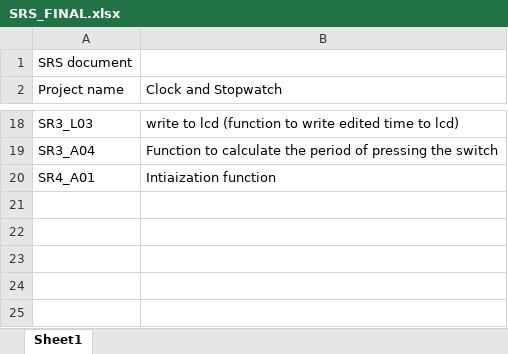
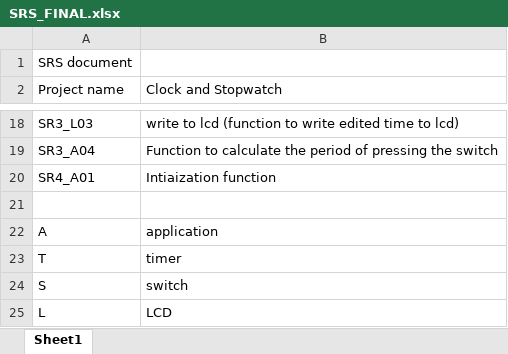
Before and after one commit to AhmedAdelTolba/SOFTWARE_ENGINEERING_PROJECT, an Excel workbook: SOFTWARE_ENGINEERING_PROJECT/PROJECT_DOCUMENTATION/SRS_FINAL.xlsx, sheet Sheet1, drawn as a sheet; only a part is shown, gaps mark what is left out; values as stored, in another font and other column widths than the file's, no cell formats; the diff names each change by its address in the sheet, - before the commit and + after, or states it on an @@ line.

```diff
--- a/SOFTWARE_ENGINEERING_PROJECT/PROJECT_DOCUMENTATION/SRS_FINAL.xlsx (sheet Sheet1)
+++ b/SOFTWARE_ENGINEERING_PROJECT/PROJECT_DOCUMENTATION/SRS_FINAL.xlsx (sheet Sheet1)
+row 21: (empty)
+row 22: A | application
+row 23: T | timer
+row 24: S | switch
+row 25: L | LCD
```
Also changed, not shown: cell formats, SOFTWARE_ENGINEERING_PROJECT/PROJECT_DOCUMENTATION/CRS.xlsx.
